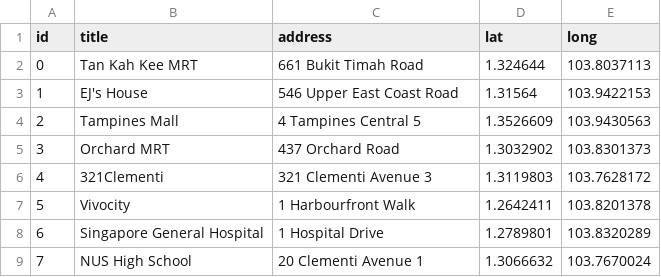
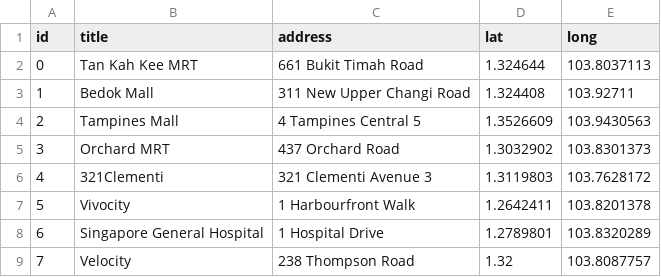
Before and after one commit to eujing/crwd, a CSV file: dataServerQuick/locations.csv, drawn as a sheet.

```diff
--- a/dataServerQuick/locations.csv
+++ b/dataServerQuick/locations.csv
@@ -2,3 +2,3 @@ id,title,address,lat,long
 0,Tan Kah Kee MRT,661 Bukit Timah Road,1.324644,103.8037113
-1,EJ's House,546 Upper East Coast Road,1.31564,103.9422153
+1,Bedok Mall,311 New Upper Changi Road,1.324408,103.92711
 2,Tampines Mall,4 Tampines Central 5,1.3526609,103.9430563
@@ -8,2 +8,2 @@ id,title,address,lat,long
 6,Singapore General Hospital,1 Hospital Drive,1.2789801,103.8320289
-7,NUS High School,20 Clementi Avenue 1,1.3066632,103.7670024
+7,Velocity,238 Thompson Road,1.32,103.8087757
```
Also changed, not shown: dataServerQuick/sensors.csv, 19 other files.
